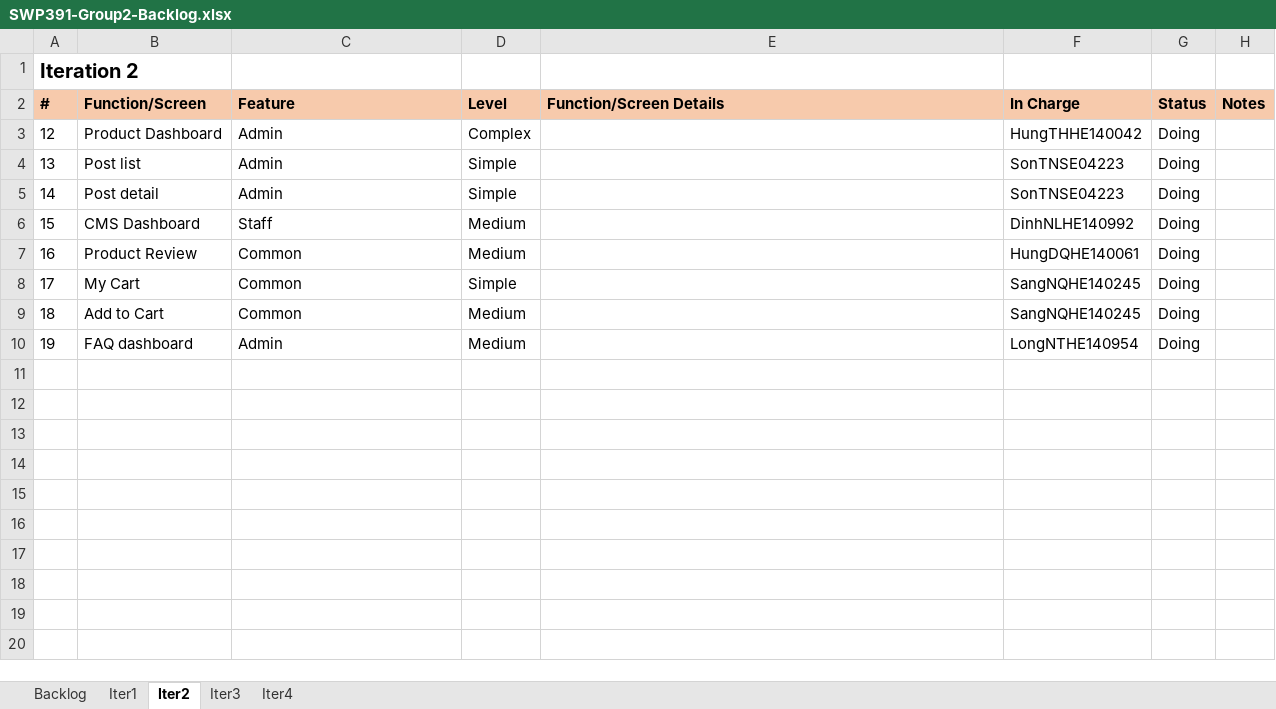
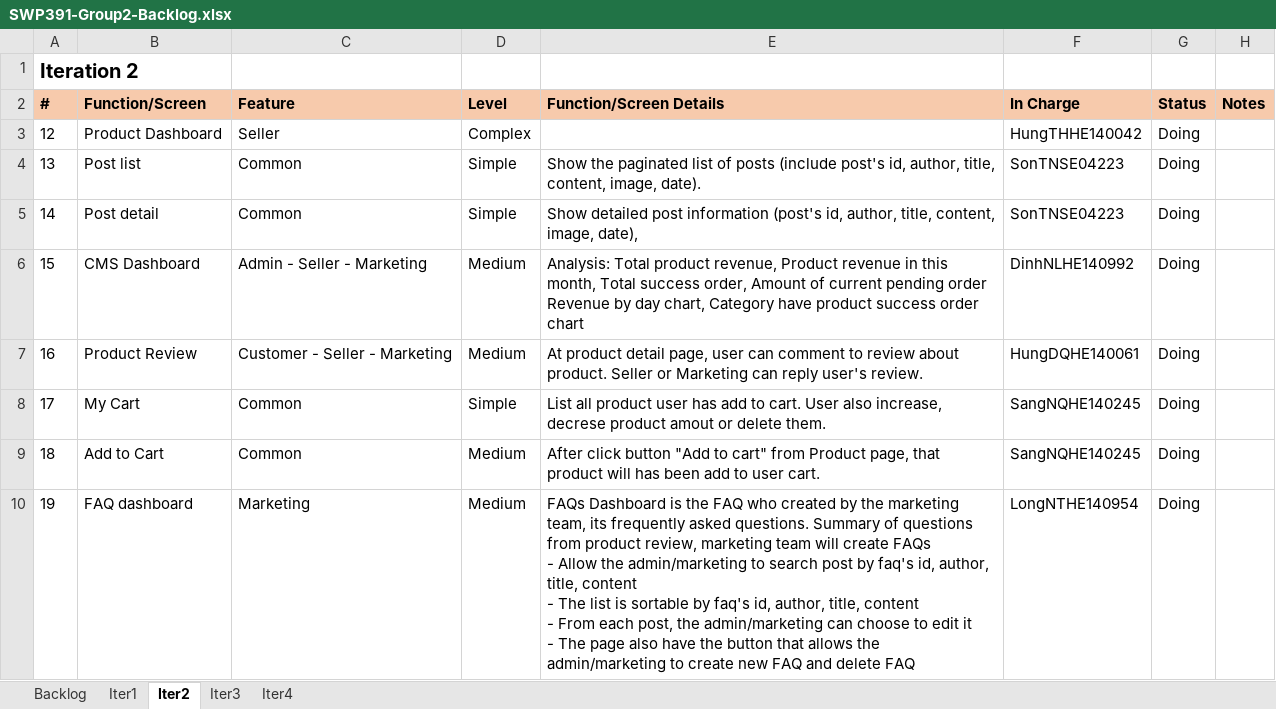
Before and after one commit to HungTHHE140042/SWP391.E-BL5_Group2, an Excel workbook: document/SWP391-Group2-Backlog.xlsx, sheet Iter2, drawn as a sheet; values as stored, in another font and other column widths than the file's, no borders; ↵ is a line break in a cell; the diff names each change by its address in the sheet, - before the commit and + after, or states it on an @@ line.

```diff
--- a/document/SWP391-Group2-Backlog.xlsx (sheet Iter2)
+++ b/document/SWP391-Group2-Backlog.xlsx (sheet Iter2)
-C3 (Feature): Admin
+C3 (Feature): Seller
-C4:C5 (Feature): Admin
+C4:C5 (Feature): Common
-E4 (Function/Screen Details): (empty)
+E4 (Function/Screen Details): Show the paginated list of posts (include post's id, author, title, content, image, date).
-E5 (Function/Screen Details): (empty)
+E5 (Function/Screen Details): Show detailed post information (post's id, author, title, content, image, date),
-C6 (Feature): Staff
+C6 (Feature): Admin - Seller - Marketing
-E6 (Function/Screen Details): (empty)
+E6 (Function/Screen Details): Analysis: Total product revenue, Product revenue in this month, Total success order, Amount of current pending order ↵ Revenue by day chart, Category have product success order chart
-C7 (Feature): Common
+C7 (Feature): Customer - Seller - Marketing
-E7 (Function/Screen Details): (empty)
+E7 (Function/Screen Details): At product detail page, user can comment to review about product. Seller or Marketing can reply user's review.
-E8 (Function/Screen Details): (empty)
+E8 (Function/Screen Details): List all product user has add to cart. User also increase, decrese product amout or delete them.
-E9 (Function/Screen Details): (empty)
+E9 (Function/Screen Details): After click button "Add to cart" from Product page, that product will has been add to user cart.
-C10 (Feature): Admin
+C10 (Feature): Marketing
-E10 (Function/Screen Details): (empty)
+E10 (Function/Screen Details): FAQs Dashboard is the FAQ who created by the marketing team, its frequently asked questions. Summary of questions from product review, marketing team will create FAQs ↵ - Allow the admin/marketing to search post by faq's id, author, title, content ↵ - The list is sortable by faq's id, author, title, content ↵ - From each post, the admin/marketing can choose to edit it ↵ - The page also have the button that allows the admin/marketing to create new FAQ and delete FAQ
```
Also changed, not shown: sheet Iter1, sheet Backlog, sheet Iter3, 3 other files.
